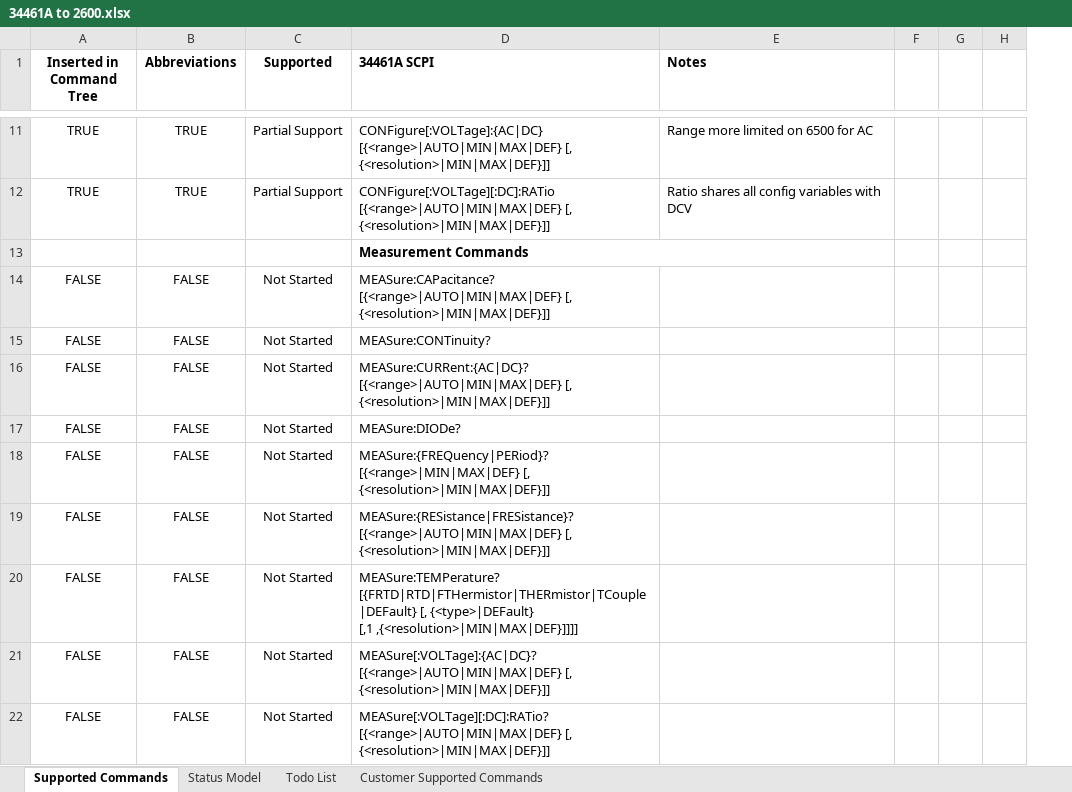
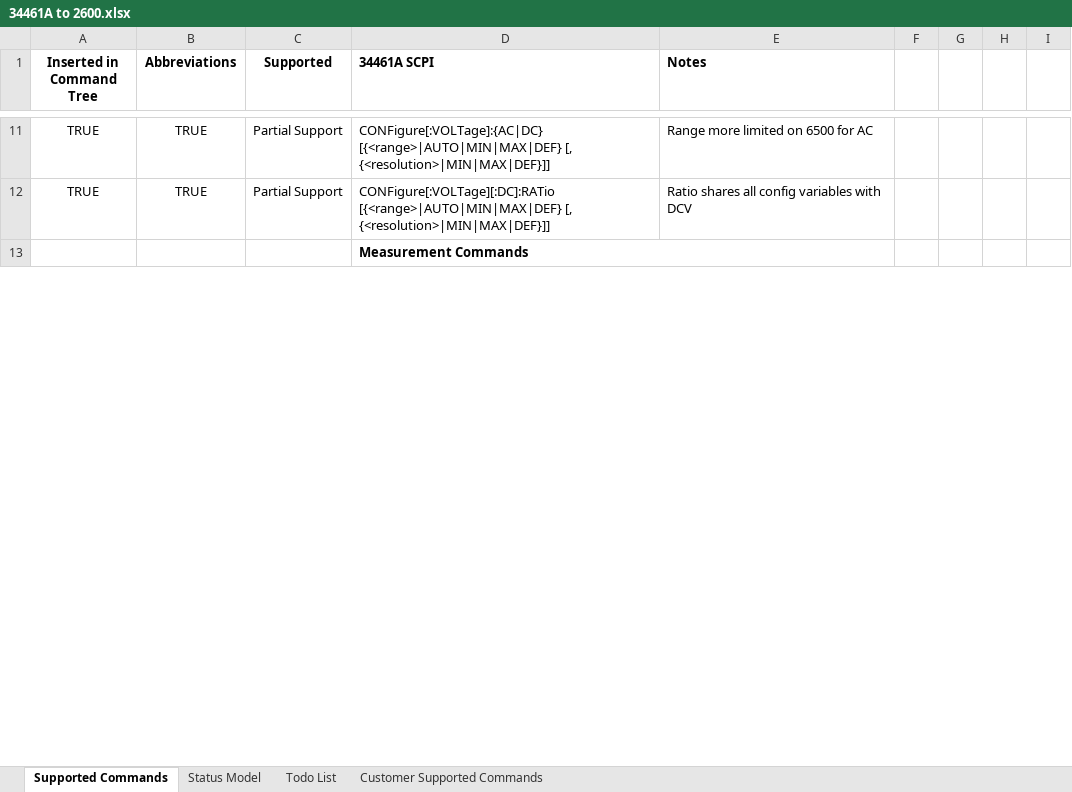
Before and after one commit to Obind30/34461A-Emulator, an Excel workbook: 34461A to 2600.xlsx, sheet Supported Commands, drawn as a sheet; only a part is shown, gaps mark what is left out; values as stored, in another font and other column widths than the file's, no borders; charts and pictures and conditional formats not drawn; removed rows and columns are numbered as before the commit, all else as after; ↵ is a line break in a cell; the diff covers the shown part only; the diff names each change by its address in the sheet, - before the commit and + after, or states it on an @@ line.

```diff
--- a/34461A to 2600.xlsx (sheet Supported Commands)
+++ b/34461A to 2600.xlsx (sheet Supported Commands)
-column H, empty
+column H, empty
+column I, empty
-row 14: FALSE | FALSE | Not Started | MEASure:CAPacitance? [{<range>|AUTO|MIN|MAX|DEF} [, {<resolution>|MIN|MAX|DEF}]]
-row 15: FALSE | FALSE | Not Started | MEASure:CONTinuity?
-row 16: FALSE | FALSE | Not Started | MEASure:CURRent:{AC|DC}? [{<range>|AUTO|MIN|MAX|DEF} [, {<resolution>|MIN|MAX|DEF}]]
-row 17: FALSE | FALSE | Not Started | MEASure:DIODe?
-row 18: FALSE | FALSE | Not Started | MEASure:{FREQuency|PERiod}? [{<range>|MIN|MAX|DEF} [, {<resolution>|MIN|MAX|DEF}]]
-row 19: FALSE | FALSE | Not Started | MEASure:{RESistance|FRESistance}? [{<range>|AUTO|MIN|MAX|DEF} [, {<resolution>|MIN|MAX|DEF}]]
-row 20: FALSE | FALSE | Not Started | MEASure:TEMPerature? [{FRTD|RTD|FTHermistor|THERmistor|TCouple|DEFault} [, {<type>|DEFault} ↵ [,1 ,{<resolution>|MIN|MAX|DEF}]]]]
-row 21: FALSE | FALSE | Not Started | MEASure[:VOLTage]:{AC|DC}? [{<range>|AUTO|MIN|MAX|DEF} [, {<resolution>|MIN|MAX|DEF}]]
-row 22: FALSE | FALSE | Not Started | MEASure[:VOLTage][:DC]:RATio? [{<range>|AUTO|MIN|MAX|DEF} [, {<resolution>|MIN|MAX|DEF}]]
```
Also changed, not shown: 33 added rows, 24 removed rows and 89 edited cells elsewhere in this sheet, charts or pictures, 1 other file.
